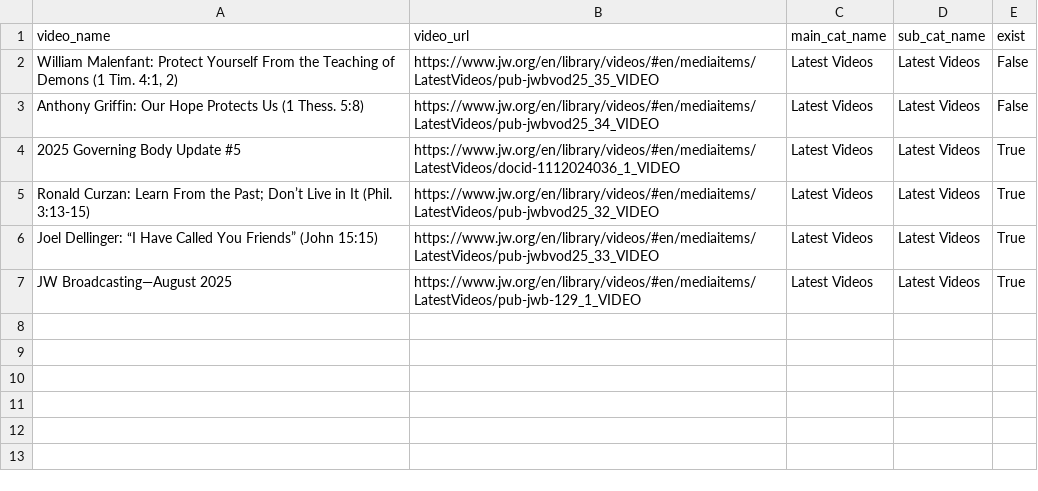
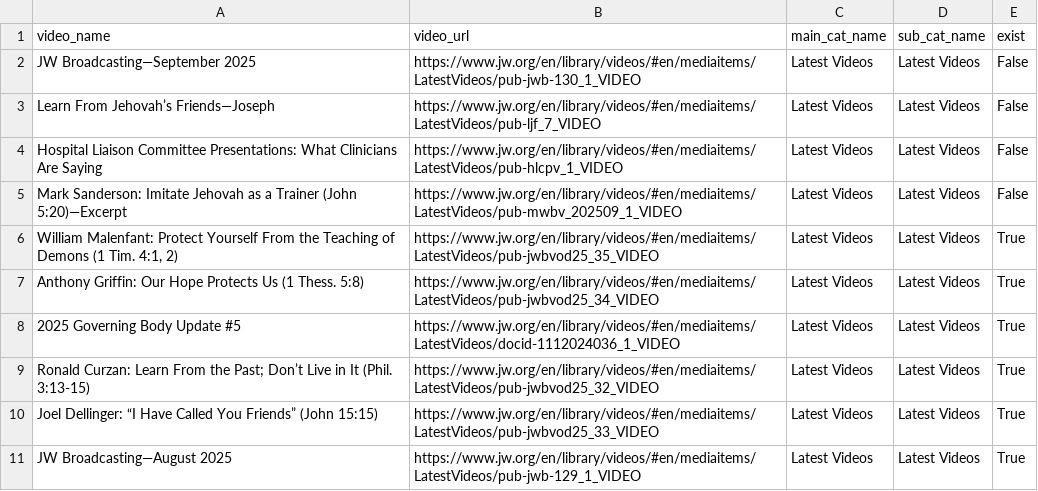
Before and after one commit to LukeRoberson/video, a CSV file: scripts/csv/latest_videos.csv, drawn as a sheet.

```diff
--- a/scripts/csv/latest_videos.csv
+++ b/scripts/csv/latest_videos.csv
@@ -1,4 +1,8 @@
 video_name,video_url,main_cat_name,sub_cat_name,exist
-"William Malenfant: Protect Yourself From the Teaching of Demons (1 Tim. 4:1, 2)",https://www.jw.org/en/library/videos/#en/mediaitems/LatestVideos/pub-jwbvod25_35_VIDEO,Latest Videos,Latest Videos,False
-Anthony Griffin: Our Hope Protects Us (1 Thess. 5:8),https://www.jw.org/en/library/videos/#en/mediaitems/LatestVideos/pub-jwbvod25_34_VIDEO,Latest Videos,Latest Videos,False
+JW Broadcasting—September 2025,https://www.jw.org/en/library/videos/#en/mediaitems/LatestVideos/pub-jwb-130_1_VIDEO,Latest Videos,Latest Videos,False
+Learn From Jehovah’s Friends—Joseph,https://www.jw.org/en/library/videos/#en/mediaitems/LatestVideos/pub-ljf_7_VIDEO,Latest Videos,Latest Videos,False
+Hospital Liaison Committee Presentations: What Clinicians Are Saying,https://www.jw.org/en/library/videos/#en/mediaitems/LatestVideos/pub-hlcpv_1_VIDEO,Latest Videos,Latest Videos,False
+Mark Sanderson: Imitate Jehovah as a Trainer (John 5:20)—Excerpt,https://www.jw.org/en/library/videos/#en/mediaitems/LatestVideos/pub-mwbv_202509_1_VIDEO,Latest Videos,Latest Videos,False
+"William Malenfant: Protect Yourself From the Teaching of Demons (1 Tim. 4:1, 2)",https://www.jw.org/en/library/videos/#en/mediaitems/LatestVideos/pub-jwbvod25_35_VIDEO,Latest Videos,Latest Videos,True
+Anthony Griffin: Our Hope Protects Us (1 Thess. 5:8),https://www.jw.org/en/library/videos/#en/mediaitems/LatestVideos/pub-jwbvod25_34_VIDEO,Latest Videos,Latest Videos,True
 2025 Governing Body Update #5,https://www.jw.org/en/library/videos/#en/mediaitems/LatestVideos/docid-1112024036_1_VIDEO,Latest Videos,Latest Videos,True
```
Also changed, not shown: scripts/csv/missing_videos.csv, scripts/csv/videos.csv, 1 other file.
